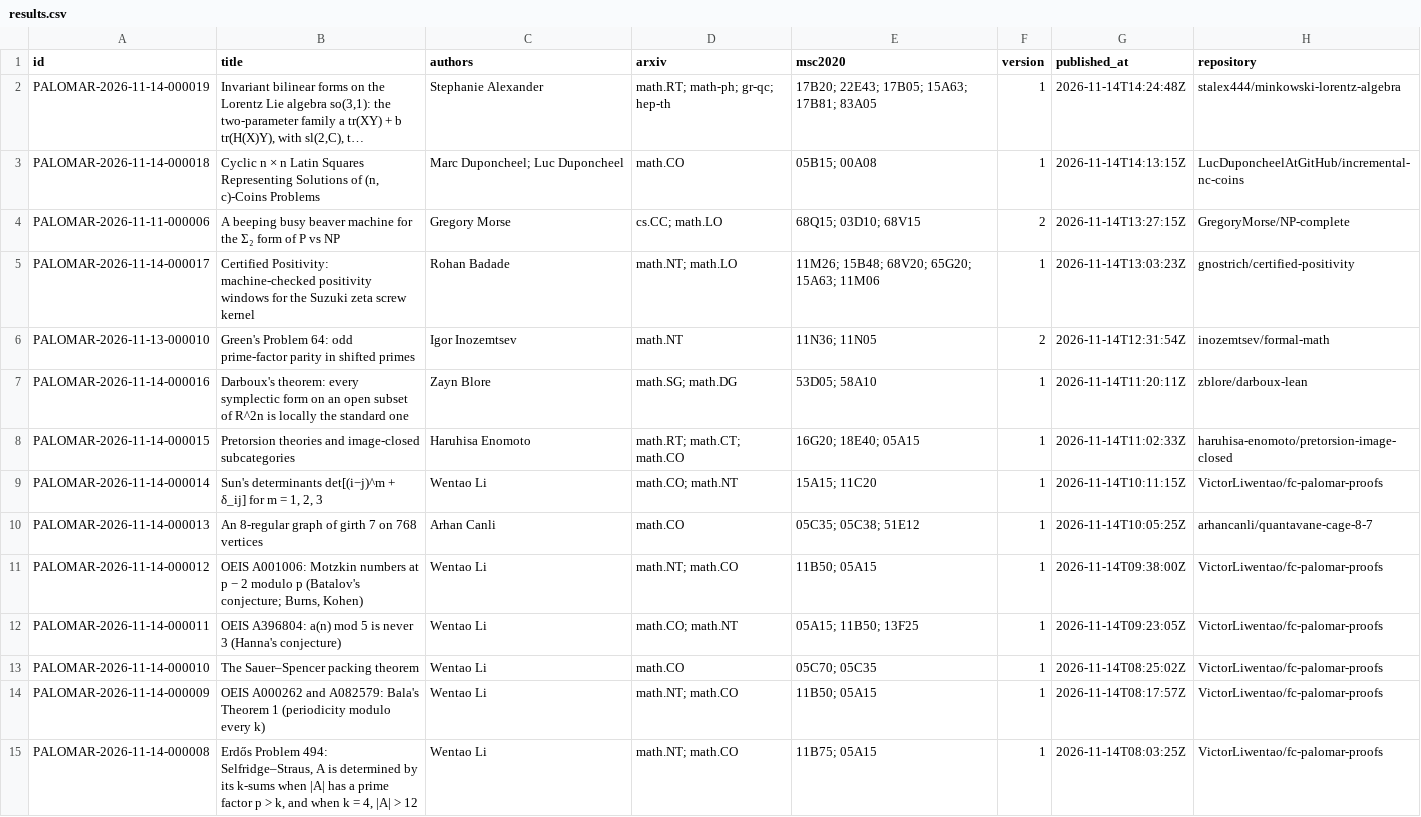
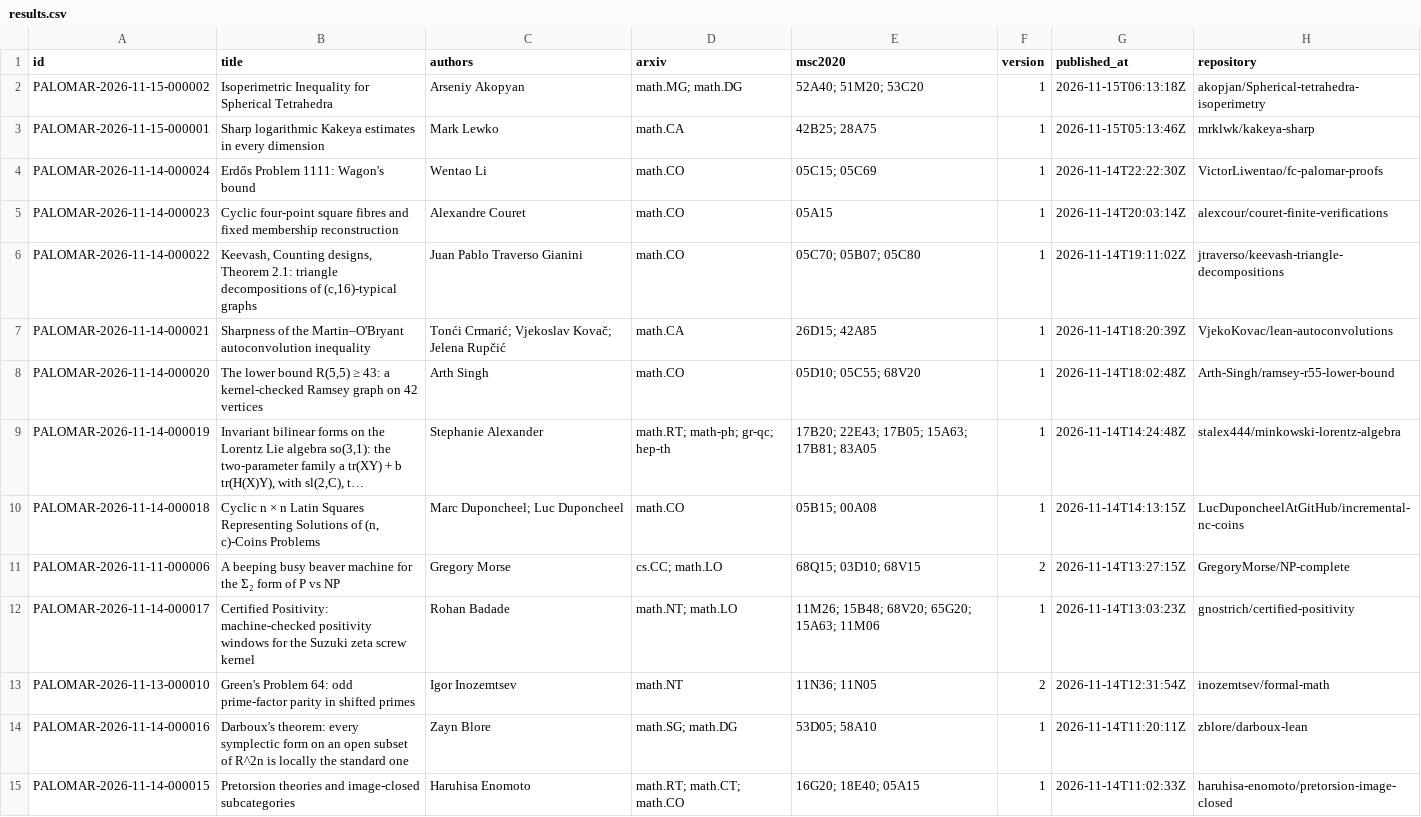
Before and after one commit to 2404589803/palomar-registry-daily, a CSV file: data/results.csv, drawn as a sheet; only a part is shown; the shorter side is filled out with more unchanged rows; long unchanged cells end in …; the diff names each change by its address in the sheet, - before the commit and + after, or states it on an @@ line.

```diff
--- a/data/results.csv
+++ b/data/results.csv
+row 2: PALOMAR-2026-11-15-000002 | Isoperimetric Inequality for Spherical Tetrahedra | Arseniy Akopyan | math.MG; math.DG | 52A40; 51M20; 53C20 | 1 | 2026-11-15T06:13:18Z | akopjan/Spherical-tetrahedra-isoperimetry
+row 3: PALOMAR-2026-11-15-000001 | Sharp logarithmic Kakeya estimates in every dimension | Mark Lewko | math.CA | 42B25; 28A75 | 1 | 2026-11-15T05:13:46Z | mrklwk/kakeya-sharp
+row 4: PALOMAR-2026-11-14-000024 | Erdős Problem 1111: Wagon's bound | Wentao Li | math.CO | 05C15; 05C69 | 1 | 2026-11-14T22:22:30Z | VictorLiwentao/fc-palomar-proofs
+row 5: PALOMAR-2026-11-14-000023 | Cyclic four-point square fibres and fixed membership reconstruction | Alexandre Couret | math.CO | 05A15 | 1 | 2026-11-14T20:03:14Z | alexcour/couret-finite-verifications
+row 6: PALOMAR-2026-11-14-000022 | Keevash, Counting designs, Theorem 2.1: triangle decompositions of (c,16)-typical graphs | Juan Pablo Traverso Gianini | math.CO | 05C70; 05B07; 05C80 | 1 | 2026-11-14T19:11:02Z | jtraverso/keevash-triangle-decompositions
+row 7: PALOMAR-2026-11-14-000021 | Sharpness of the Martin–O'Bryant autoconvolution inequality | Tonći Crmarić; Vjekoslav Kovač; Jelena Rupčić | math.CA | 26D15; 42A85 | 1 | 2026-11-14T18:20:39Z | VjekoKovac/lean-autoconvolutions
+row 8: PALOMAR-2026-11-14-000020 | The lower bound R(5,5) ≥ 43: a kernel-checked Ramsey graph on 42 vertices | Arth Singh | math.CO | 05D10; 05C55; 68V20 | 1 | 2026-11-14T18:02:48Z | Arth-Singh/ramsey-r55-lower-bound
```
Also changed, not shown: 37 other files.
